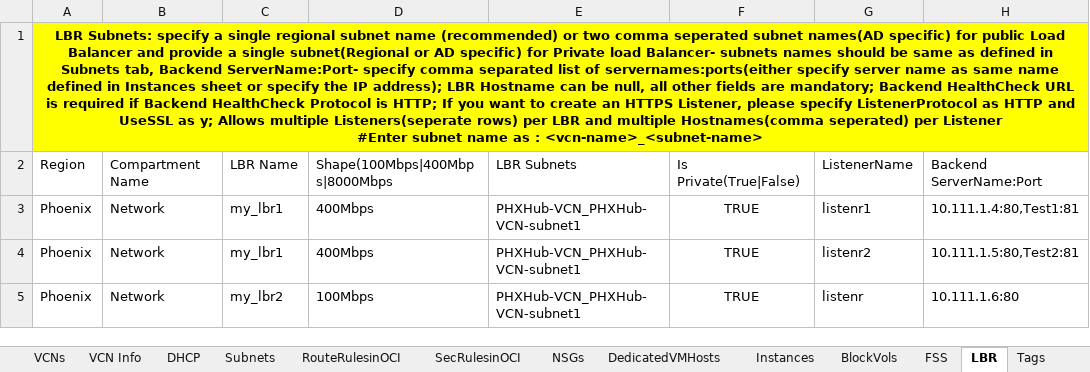
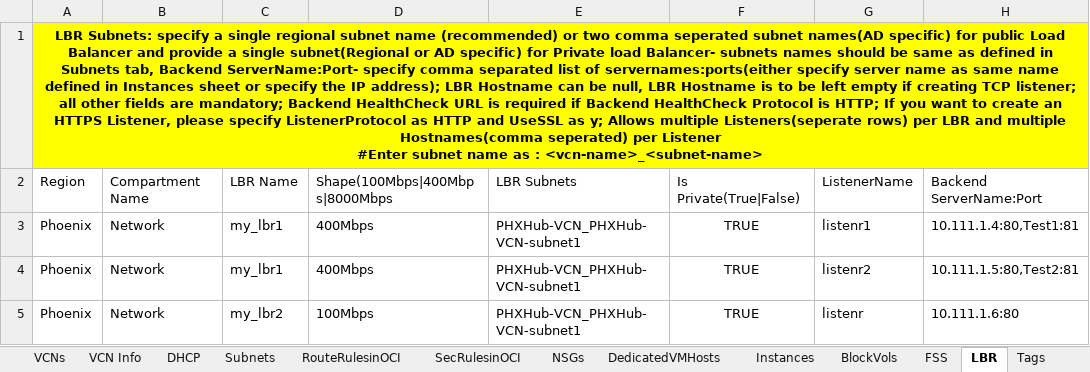
Before and after one commit to oracle-devrel/cd3-automation-toolkit, an Excel workbook: oci_tenancy/SetUpOCI_Via_TF/example/CD3-template.xlsx, sheet LBR, drawn as a sheet; only a part is shown; values as stored, in another font and other column widths than the file's, no borders; the diff names each change by its address in the sheet, - before the commit and + after, or states it on an @@ line.

```diff
--- a/oci_tenancy/SetUpOCI_Via_TF/example/CD3-template.xlsx (sheet LBR)
+++ b/oci_tenancy/SetUpOCI_Via_TF/example/CD3-template.xlsx (sheet LBR)
-A1: …be null, all other…
+A1: …be null, LBR Hostname is to be left empty if creating TCP listener; all other…
```
